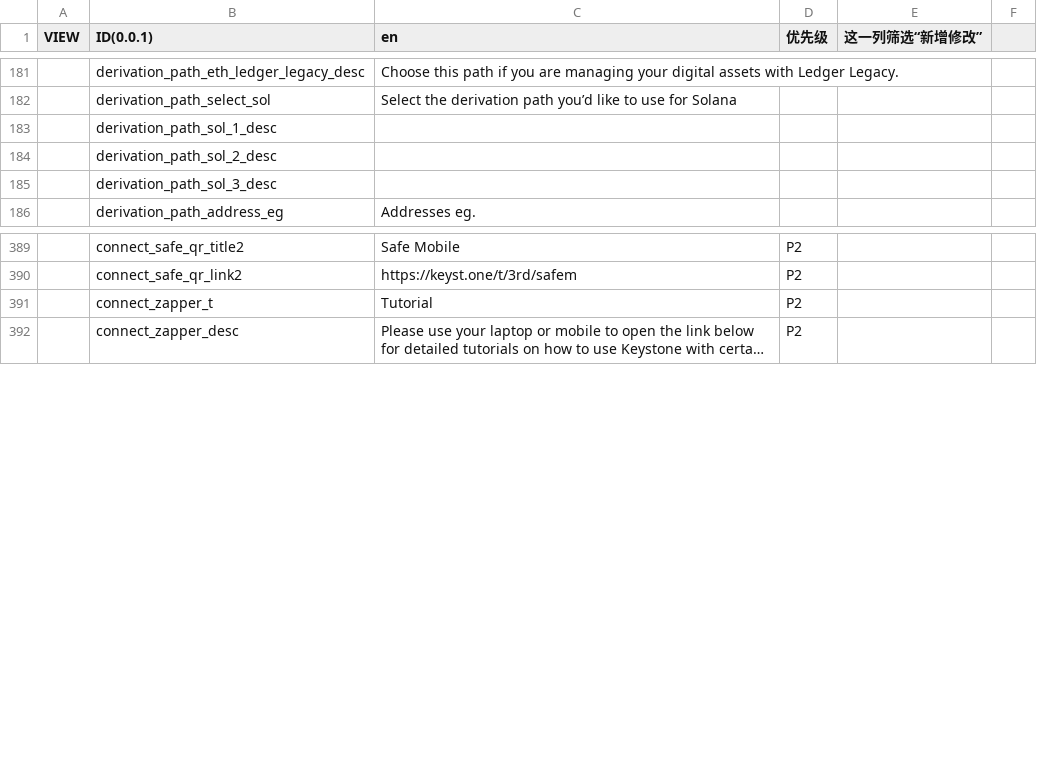
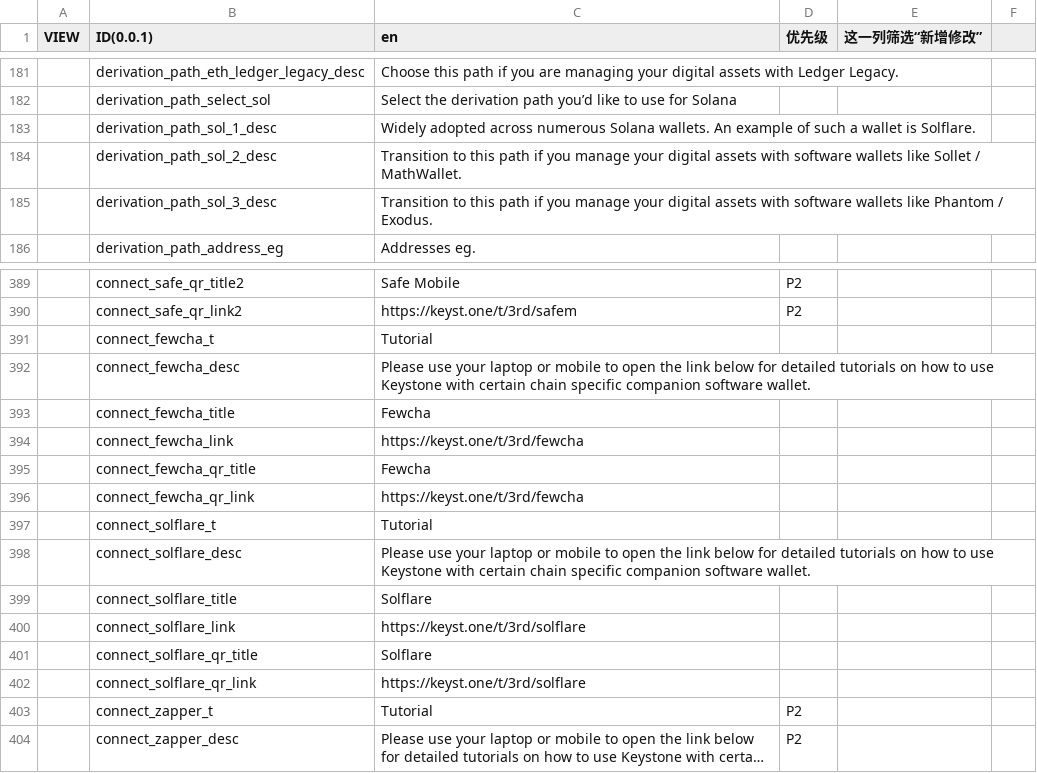
Before and after one commit to KeystoneHQ/keystone3-firmware, a CSV file: src/ui/lv_i18n/data_tools/data.csv, drawn as a sheet; only a part is shown, gaps mark what is left out; long unchanged cells end in …; the diff names each change by its address in the sheet, - before the commit and + after, or states it on an @@ line.

```diff
--- a/src/ui/lv_i18n/data_tools/data.csv
+++ b/src/ui/lv_i18n/data_tools/data.csv
-C183 (en): (empty)
+C183 (en): Widely adopted across numerous Solana wallets. An example of such a wallet is Solflare.
-C184 (en): (empty)
+C184 (en): Transition to this path if you manage your digital assets with software wallets like Sollet / MathWallet.
-C185 (en): (empty)
+C185 (en): Transition to this path if you manage your digital assets with software wallets like Phantom / Exodus.
+row 391:  | connect_fewcha_t | Tutorial
+row 392:  | connect_fewcha_desc | Please use your laptop or mobile to open the link below for detailed tutorials on how to use Keystone with certain chain specific companion software wallet.
+row 393:  | connect_fewcha_title | Fewcha
+row 394:  | connect_fewcha_link | https://keyst.one/t/3rd/fewcha
+row 395:  | connect_fewcha_qr_title | Fewcha
+row 396:  | connect_fewcha_qr_link | https://keyst.one/t/3rd/fewcha
+row 397:  | connect_solflare_t | Tutorial
+row 398:  | connect_solflare_desc | Please use your laptop or mobile to open the link below for detailed tutorials on how to use Keystone with certain chain specific companion software wallet.
+row 399:  | connect_solflare_title | Solflare
+row 400:  | connect_solflare_link | https://keyst.one/t/3rd/solflare
+row 401:  | connect_solflare_qr_title | Solflare
+row 402:  | connect_solflare_qr_link | https://keyst.one/t/3rd/solflare
```
Also changed, not shown: 8 other files.
